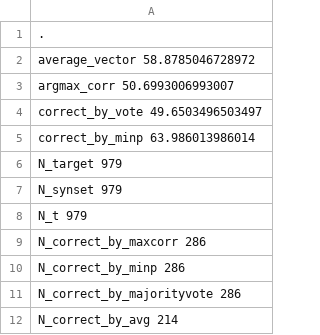
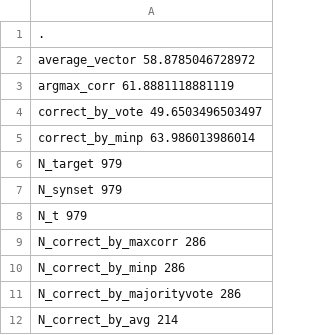
Before and after one commit to aan680/repo_senseshifteval, a CSV file: results/engficsummary_senseshifteval_HT.csv, drawn as a sheet.

```diff
--- a/results/engficsummary_senseshifteval_HT.csv
+++ b/results/engficsummary_senseshifteval_HT.csv
@@ -2,3 +2,3 @@
 "average_vector" 58.8785046728972
-"argmax_corr" 50.6993006993007
+"argmax_corr" 61.8881118881119
 "correct_by_vote" 49.6503496503497
```
Also changed, not shown: results/engficsenseshifteval_HT.csv, 3 other files.
